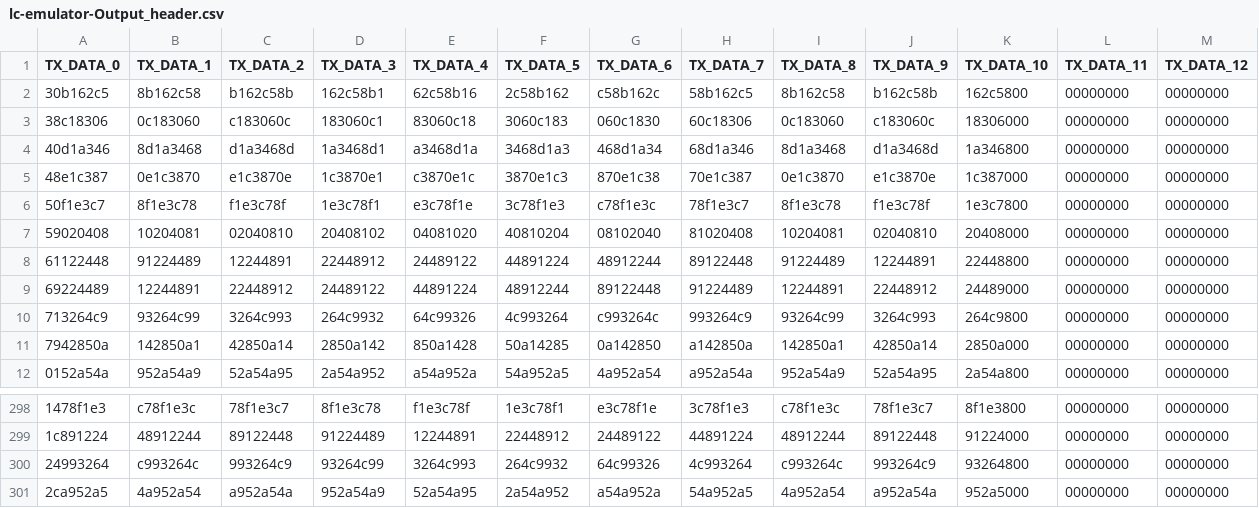
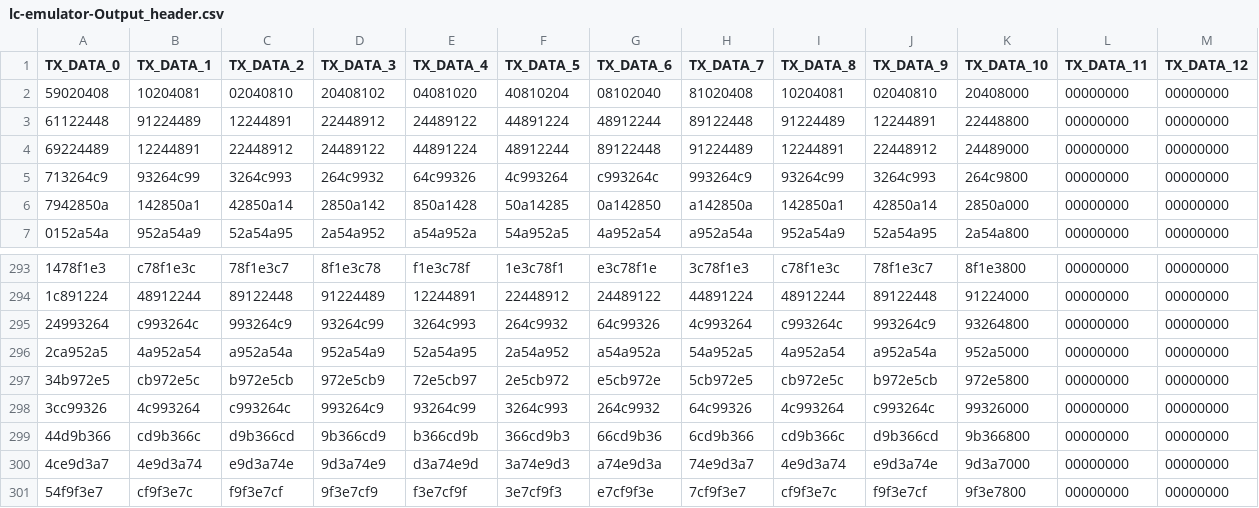
Before and after one commit to cmantill/econt_test-vectors, a CSV file: counterPatternInTC/lc-emulator-Output_header.csv, drawn as a sheet; only a part is shown, gaps mark what is left out; removed rows and columns are numbered as before the commit, all else as after; the diff names each change by its address in the sheet, - before the commit and + after, or states it on an @@ line.

Commit message:
18 for emulator

```diff
--- a/counterPatternInTC/lc-emulator-Output_header.csv
+++ b/counterPatternInTC/lc-emulator-Output_header.csv
-row 2: 30b162c5 | 8b162c58 | b162c58b | 162c58b1 | 62c58b16 | 2c58b162 | c58b162c | 58b162c5 | 8b162c58 | b162c58b | 162c5800 | 00000000 | 00000000
-row 3: 38c18306 | 0c183060 | c183060c | 183060c1 | 83060c18 | 3060c183 | 060c1830 | 60c18306 | 0c183060 | c183060c | 18306000 | 00000000 | 00000000
-row 4: 40d1a346 | 8d1a3468 | d1a3468d | 1a3468d1 | a3468d1a | 3468d1a3 | 468d1a34 | 68d1a346 | 8d1a3468 | d1a3468d | 1a346800 | 00000000 | 00000000
-row 5: 48e1c387 | 0e1c3870 | e1c3870e | 1c3870e1 | c3870e1c | 3870e1c3 | 870e1c38 | 70e1c387 | 0e1c3870 | e1c3870e | 1c387000 | 00000000 | 00000000
-row 6: 50f1e3c7 | 8f1e3c78 | f1e3c78f | 1e3c78f1 | e3c78f1e | 3c78f1e3 | c78f1e3c | 78f1e3c7 | 8f1e3c78 | f1e3c78f | 1e3c7800 | 00000000 | 00000000
+row 297: 34b972e5 | cb972e5c | b972e5cb | 972e5cb9 | 72e5cb97 | 2e5cb972 | e5cb972e | 5cb972e5 | cb972e5c | b972e5cb | 972e5800 | 00000000 | 00000000
+row 298: 3cc99326 | 4c993264 | c993264c | 993264c9 | 93264c99 | 3264c993 | 264c9932 | 64c99326 | 4c993264 | c993264c | 99326000 | 00000000 | 00000000
+row 299: 44d9b366 | cd9b366c | d9b366cd | 9b366cd9 | b366cd9b | 366cd9b3 | 66cd9b36 | 6cd9b366 | cd9b366c | d9b366cd | 9b366800 | 00000000 | 00000000
+row 300: 4ce9d3a7 | 4e9d3a74 | e9d3a74e | 9d3a74e9 | d3a74e9d | 3a74e9d3 | a74e9d3a | 74e9d3a7 | 4e9d3a74 | e9d3a74e | 9d3a7000 | 00000000 | 00000000
+row 301: 54f9f3e7 | cf9f3e7c | f9f3e7cf | 9f3e7cf9 | f3e7cf9f | 3e7cf9f3 | e7cf9f3e | 7cf9f3e7 | cf9f3e7c | f9f3e7cf | 9f3e7800 | 00000000 | 00000000
```
